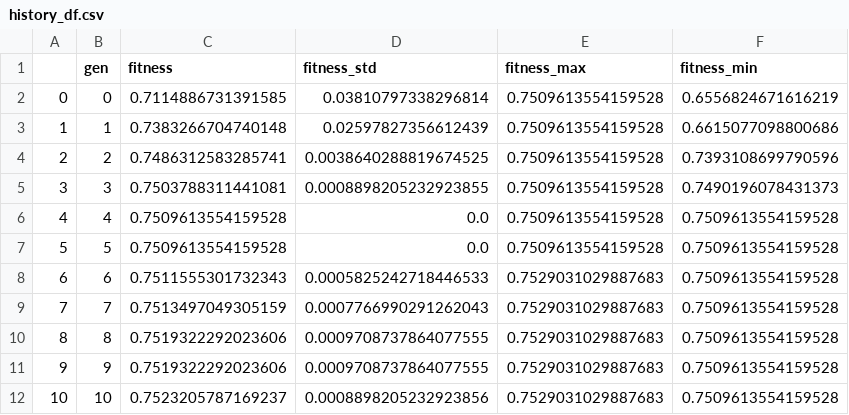
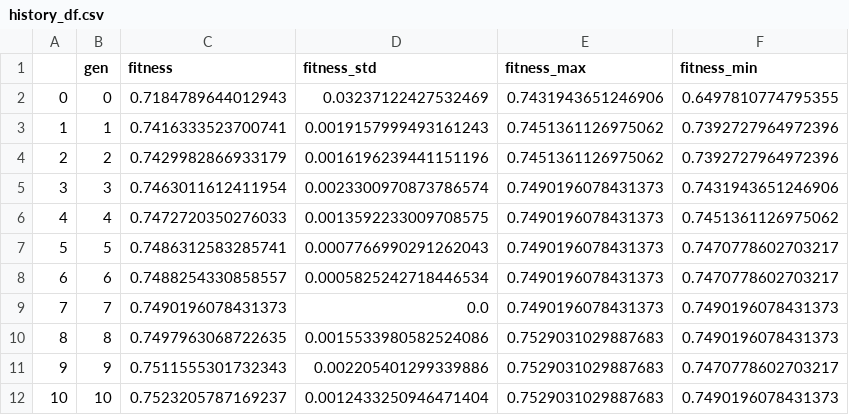
Before and after one commit to amgfernandes/shiny_GA_feature_selection, a CSV file: history_df.csv, drawn as a sheet.

```diff
--- a/history_df.csv
+++ b/history_df.csv
@@ -1,12 +1,12 @@
 ,gen,fitness,fitness_std,fitness_max,fitness_min
-0,0,0.7114886731391585,0.03810797338296814,0.7509613554159528,0.6556824671616219
-1,1,0.7383266704740148,0.02597827356612439,0.7509613554159528,0.6615077098800686
-2,2,0.7486312583285741,0.0038640288819674525,0.7509613554159528,0.7393108699790596
-3,3,0.7503788311441081,0.0008898205232923855,0.7509613554159528,0.7490196078431373
-4,4,0.7509613554159528,0.0,0.7509613554159528,0.7509613554159528
-5,5,0.7509613554159528,0.0,0.7509613554159528,0.7509613554159528
-6,6,0.7511555301732343,0.0005825242718446533,0.7529031029887683,0.7509613554159528
-7,7,0.7513497049305159,0.0007766990291262043,0.7529031029887683,0.7509613554159528
-8,8,0.7519322292023606,0.0009708737864077555,0.7529031029887683,0.7509613554159528
-9,9,0.7519322292023606,0.0009708737864077555,0.7529031029887683,0.7509613554159528
-10,10,0.7523205787169237,0.0008898205232923856,0.7529031029887683,0.7509613554159528
+0,0,0.7184789644012943,0.03237122427532469,0.7431943651246906,0.6497810774795355
+1,1,0.7416333523700741,0.0019157999493161243,0.7451361126975062,0.7392727964972396
+2,2,0.7429982866933179,0.0016196239441151196,0.7451361126975062,0.7392727964972396
+3,3,0.7463011612411954,0.0023300970873786574,0.7490196078431373,0.7431943651246906
+4,4,0.7472720350276033,0.0013592233009708575,0.7490196078431373,0.7451361126975062
+5,5,0.7486312583285741,0.0007766990291262043,0.7490196078431373,0.7470778602703217
+6,6,0.7488254330858557,0.0005825242718446534,0.7490196078431373,0.7470778602703217
+7,7,0.7490196078431373,0.0,0.7490196078431373,0.7490196078431373
+8,8,0.7497963068722635,0.0015533980582524086,0.7529031029887683,0.7490196078431373
+9,9,0.7511555301732343,0.002205401299339886,0.7529031029887683,0.7470778602703217
+10,10,0.7523205787169237,0.0012433250946471404,0.7529031029887683,0.7490196078431373
```
Also changed, not shown: results_df.csv, 8 other files.
